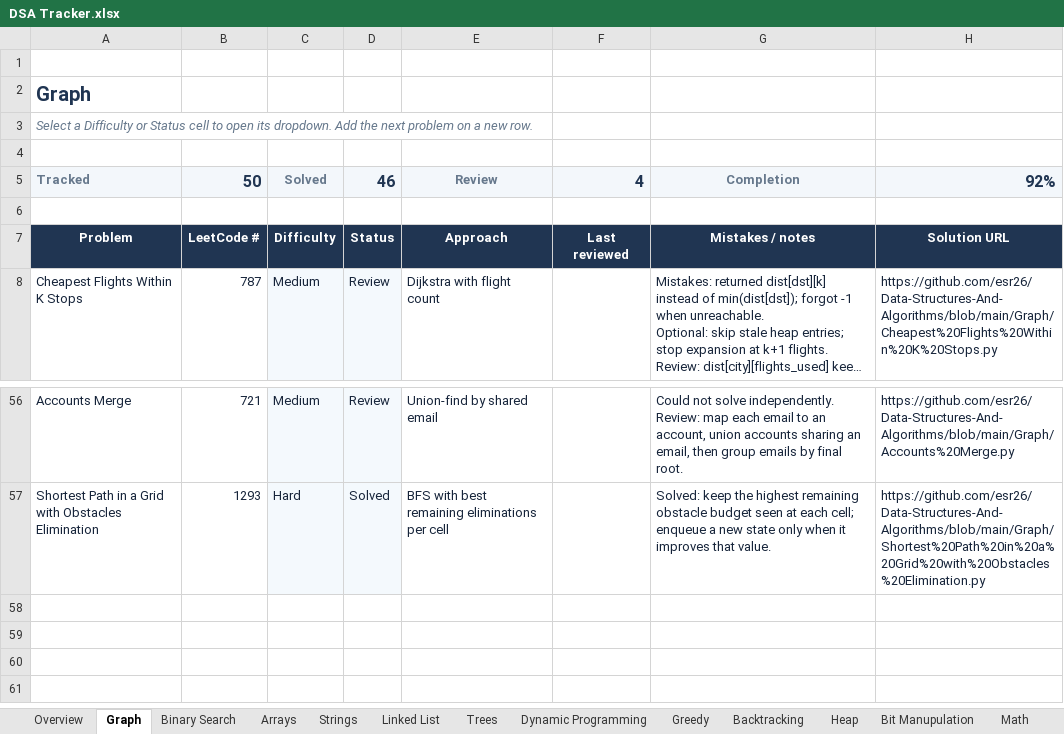
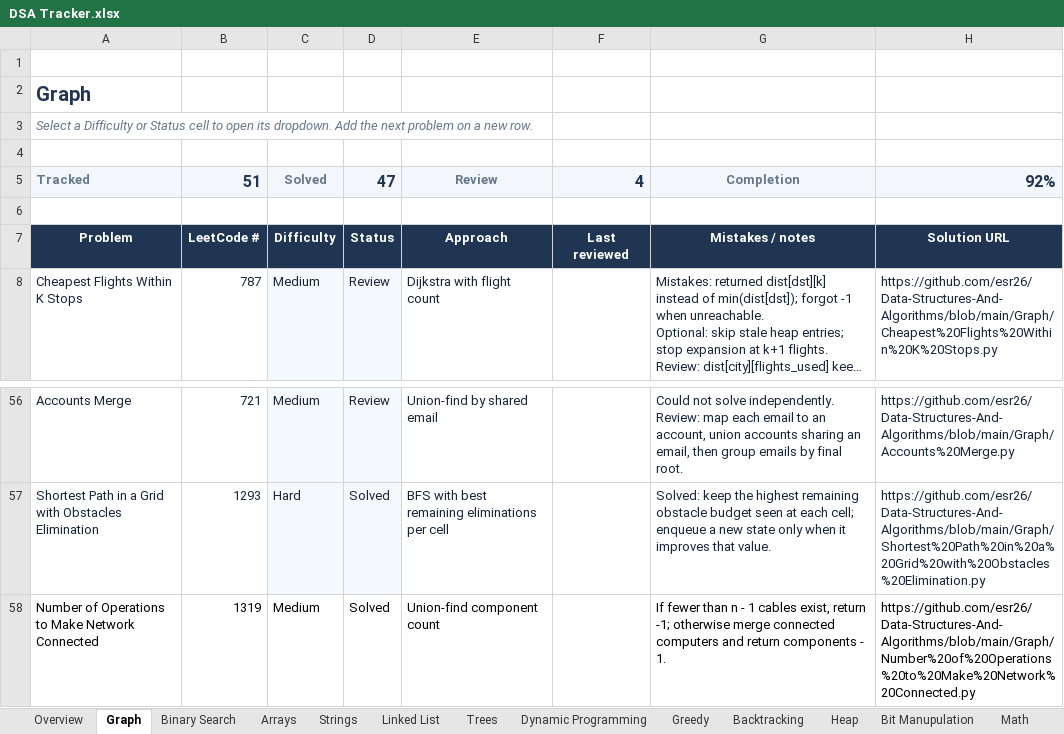
Before and after one commit to esr26/Data-Structures-And-Algorithms, an Excel workbook: DSA Tracker.xlsx, sheet Graph, drawn as a sheet; only a part is shown, gaps mark what is left out; long unchanged cells end in …; values as stored, in another font and other column widths than the file's, no borders; conditional formats and table styles not drawn; the diff names each change by its address in the sheet, - before the commit and + after, or states it on an @@ line.

Commit message:
Add network connection solution and tracker entry

```diff
--- a/DSA Tracker.xlsx (sheet Graph)
+++ b/DSA Tracker.xlsx (sheet Graph)
-B5: 50
+B5: 51
-D5: 46
+D5: 47
+row 58: Number of Operations to Make Network Connected | 1319 | Medium | Solved | Union-find component count |  | If fewer than n - 1 cables exist, return -1; otherwise merge connected computers and return components - 1. | https://github.com/esr26/Data-Structures-And-Algorithms/blob/main/Graph/Number%20of%20Operations%20to%20Make%20Network%20Connected.py
```
Also changed, not shown: sheet Overview, 1 other file.
